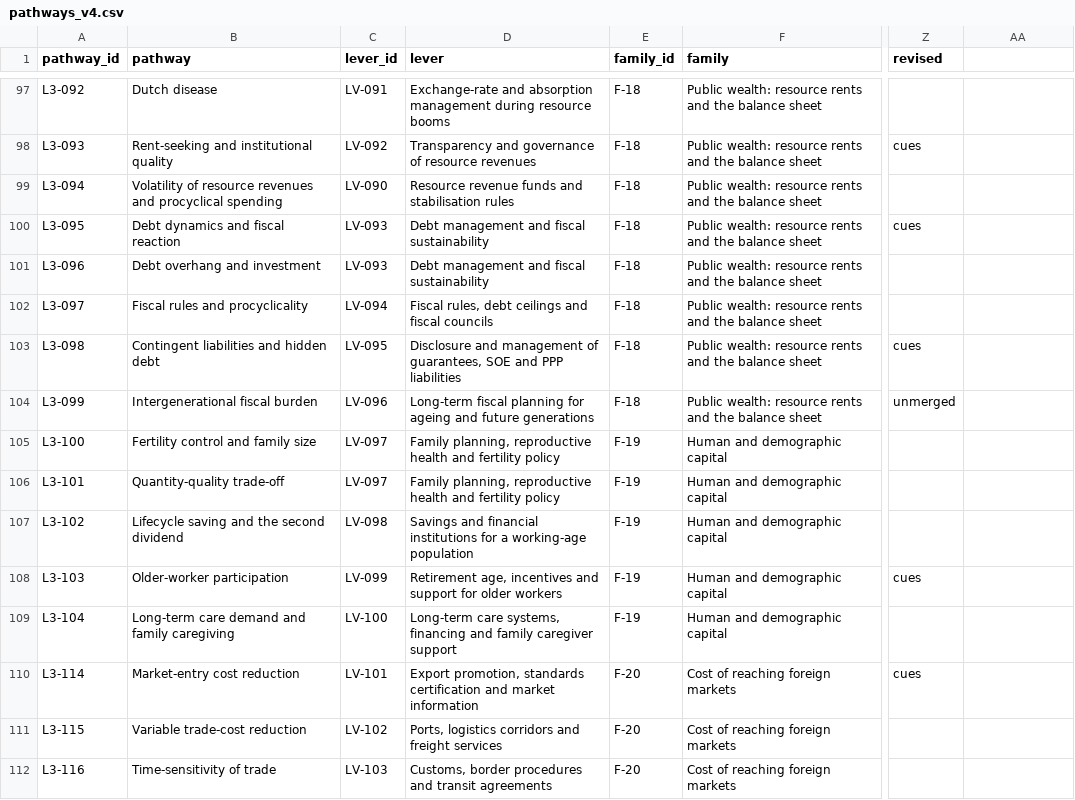
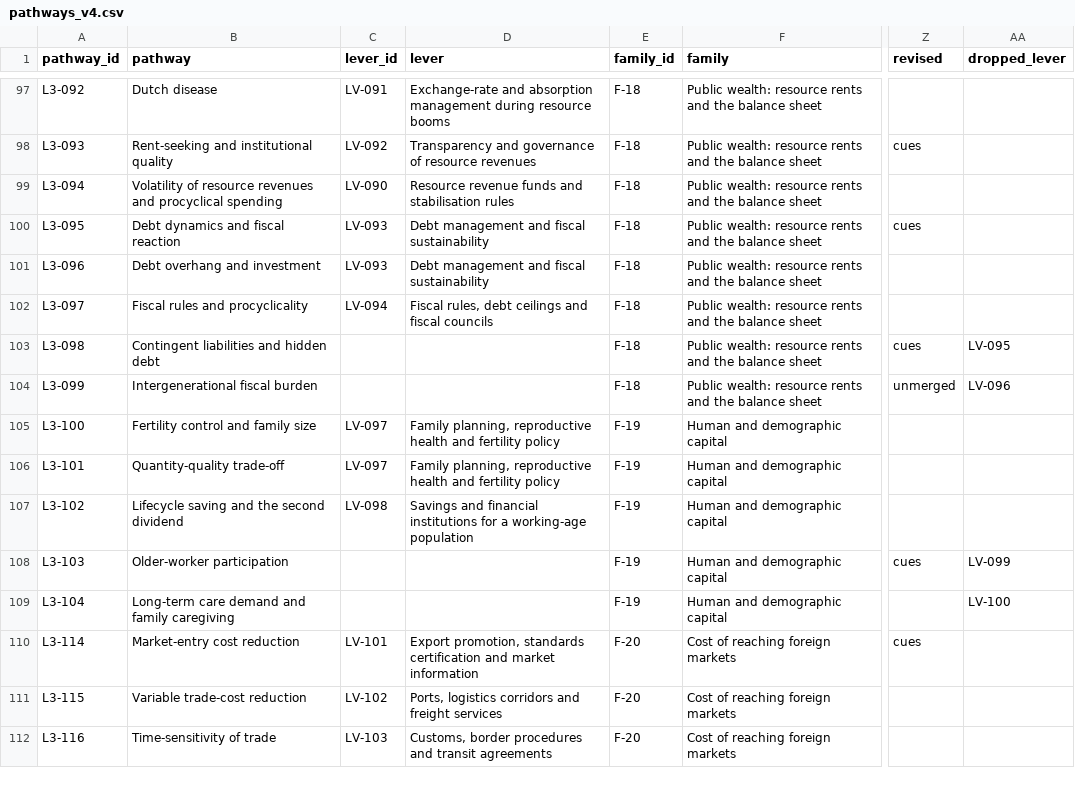
Before and after one commit to SebPasha/PVII_Golden_Response_Tree, a CSV file: tree/v4/pathways_v4.csv, drawn as a sheet; only a part is shown, gaps mark what is left out; the diff covers the shown part only; the diff names each change by its address in the sheet, - before the commit and + after, or states it on an @@ line.

```diff
--- a/tree/v4/pathways_v4.csv
+++ b/tree/v4/pathways_v4.csv
-AA1: (empty)
+AA1: dropped_lever
-C103 (lever_id): LV-095
+C103 (lever_id): (empty)
-D103 (lever): Disclosure and management of guarantees, SOE and PPP liabilities
+D103 (lever): (empty)
-AA103 (dropped_lever): (empty)
+AA103 (dropped_lever): LV-095
-C104 (lever_id): LV-096
+C104 (lever_id): (empty)
-D104 (lever): Long-term fiscal planning for ageing and future generations
+D104 (lever): (empty)
-AA104 (dropped_lever): (empty)
+AA104 (dropped_lever): LV-096
-C108 (lever_id): LV-099
+C108 (lever_id): (empty)
-D108 (lever): Retirement age, incentives and support for older workers
+D108 (lever): (empty)
-AA108 (dropped_lever): (empty)
+AA108 (dropped_lever): LV-099
-C109 (lever_id): LV-100
+C109 (lever_id): (empty)
-D109 (lever): Long-term care systems, financing and family caregiver support
+D109 (lever): (empty)
-AA109 (dropped_lever): (empty)
+AA109 (dropped_lever): LV-100
```
Also changed, not shown: 90 edited cells elsewhere in this file, tree/v4/families_v4.csv, tree/v4/groups_v4.csv, 10 other files.
